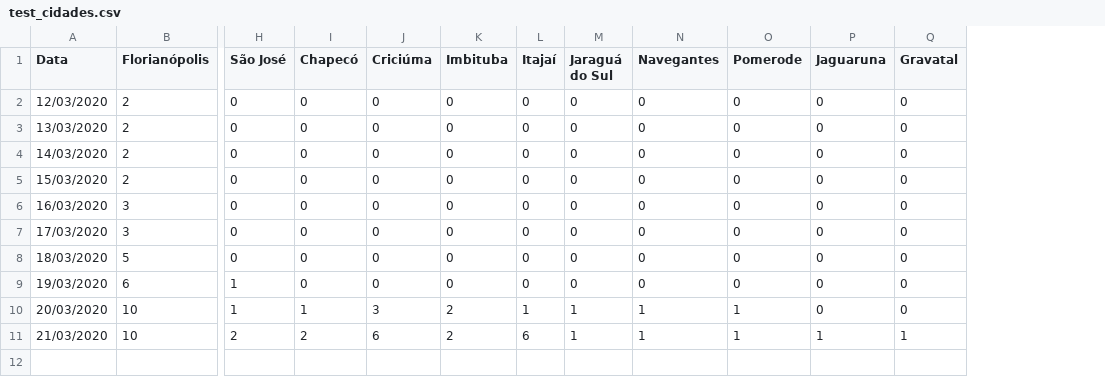
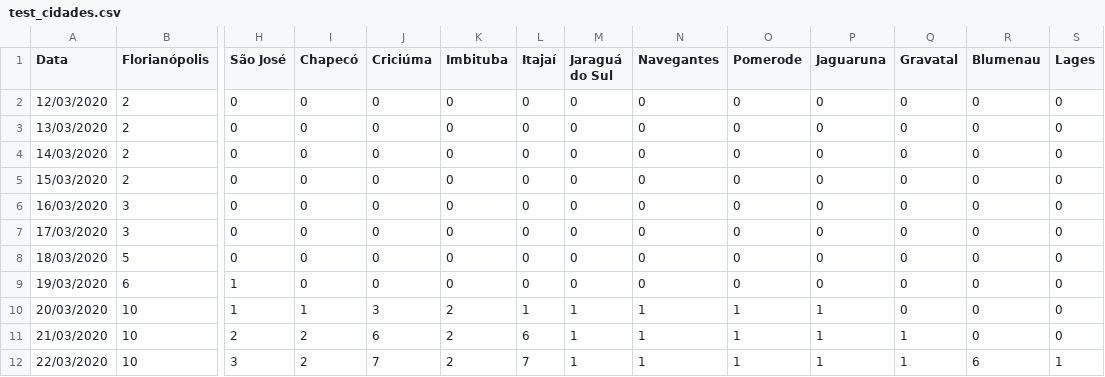
Before and after one commit to anfer86/covid19_sc_dados, a CSV file: test_cidades.csv, drawn as a sheet; only a part is shown, gaps mark what is left out; rows hold the shown columns only; the diff names each change by its address in the sheet, - before the commit and + after, or states it on an @@ line.

Commit message:
Atualização de 22/03/2020.

```diff
--- a/test_cidades.csv
+++ b/test_cidades.csv
+column R (Blumenau), rows 2-11: all 0
+column S (Lages), rows 2-11: all 0
-P10 (Jaguaruna): 0
+P10 (Jaguaruna): 1
+row 12: 22/03/2020 | 10 | 3 | 2 | 7 | 2 | 7 | 1 | 1 | 1 | 1 | 1 | 6 | 1
```
